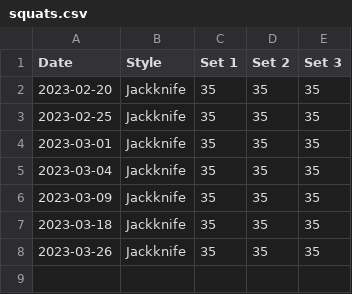
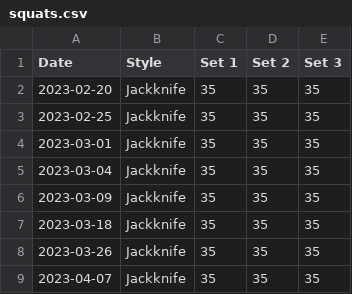
Before and after one commit to bewuethr/progress, a CSV file: _data/squats.csv, drawn as a sheet.

```diff
--- a/_data/squats.csv
+++ b/_data/squats.csv
@@ -8 +8,2 @@ Date,Style,Set 1,Set 2,Set 3
 2023-03-26,Jackknife,35,35,35
+2023-04-07,Jackknife,35,35,35
```
Also changed, not shown: 1 other file.
